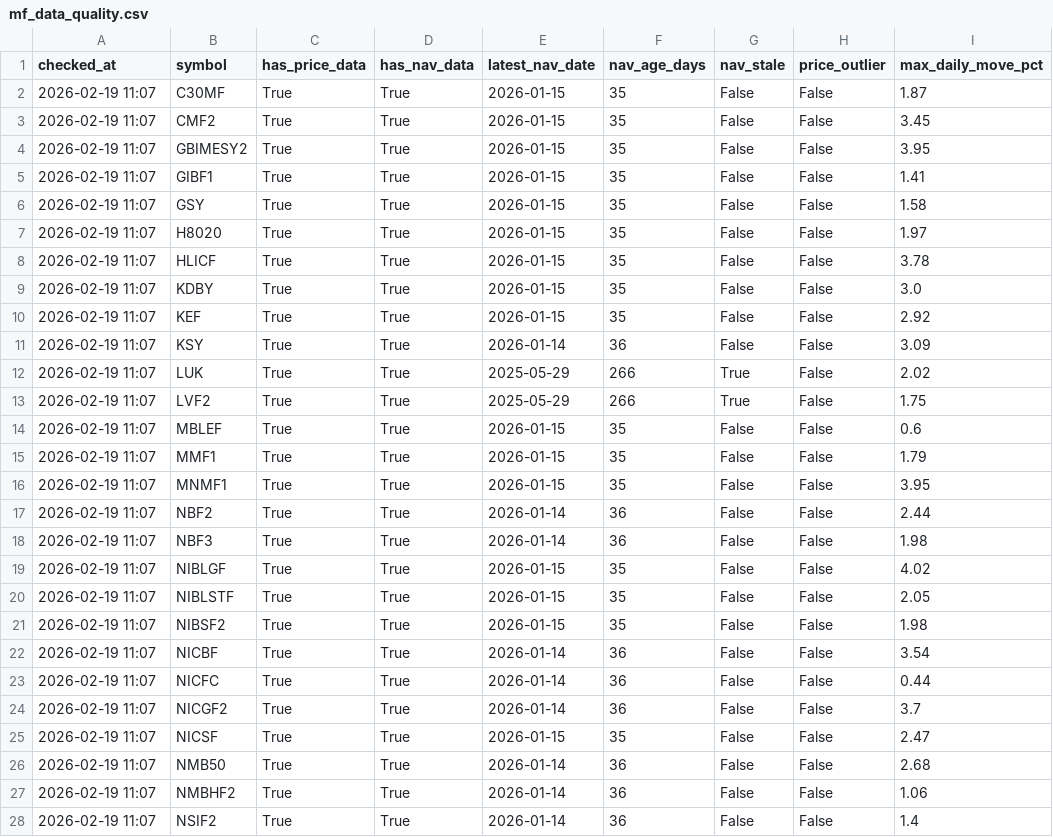
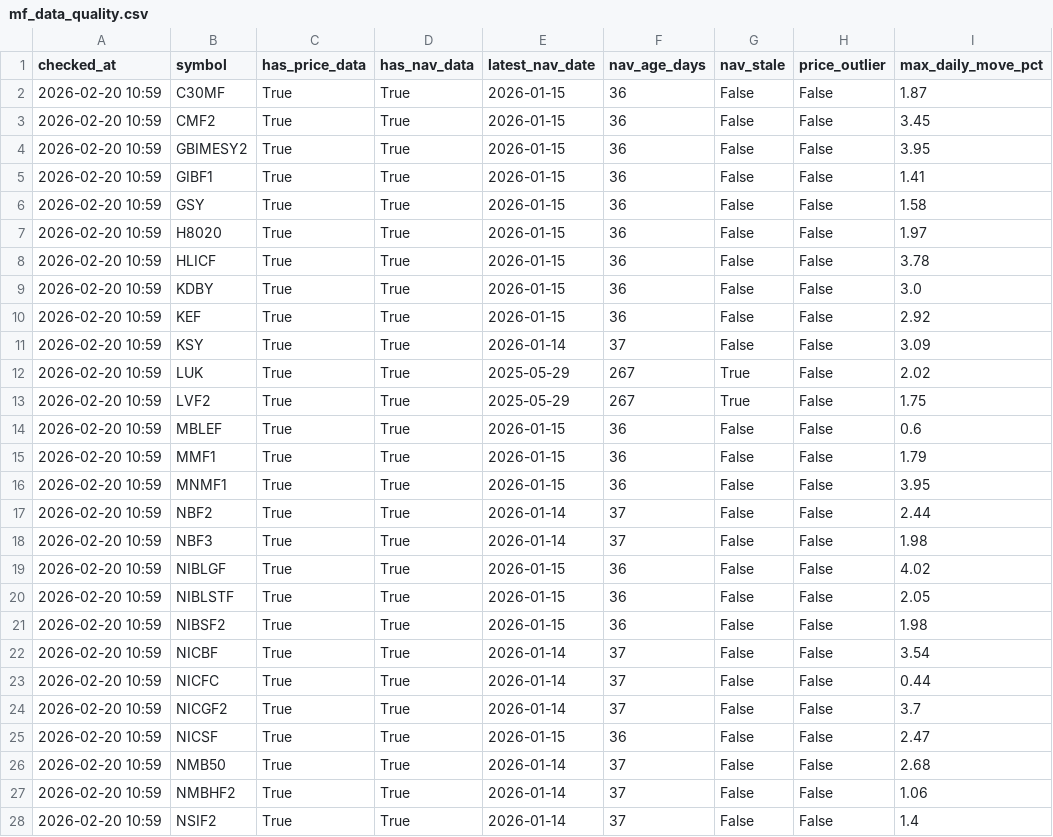
Before and after one commit to Uknowme-h/nepal-mf-quant, a CSV file: data/processed/mf_data_quality.csv, drawn as a sheet; only a part is shown; the diff covers the shown part only; the diff names each change by its address in the sheet, - before the commit and + after, or states it on an @@ line.

```diff
--- a/data/processed/mf_data_quality.csv
+++ b/data/processed/mf_data_quality.csv
-A2:A28 (checked_at): 2026-02-19 11:07
+A2:A28 (checked_at): 2026-02-20 10:59
-F2:F10 (nav_age_days): 35
+F2:F10 (nav_age_days): 36
-F11 (nav_age_days): 36
+F11 (nav_age_days): 37
-F12:F13 (nav_age_days): 266
+F12:F13 (nav_age_days): 267
-F14:F16 (nav_age_days): 35
+F14:F16 (nav_age_days): 36
-F17:F18 (nav_age_days): 36
+F17:F18 (nav_age_days): 37
-F19:F21 (nav_age_days): 35
+F19:F21 (nav_age_days): 36
-F22:F24 (nav_age_days): 36
+F22:F24 (nav_age_days): 37
-F25 (nav_age_days): 35
+F25 (nav_age_days): 36
-F26:F28 (nav_age_days): 36
+F26:F28 (nav_age_days): 37
```
Also changed, not shown: 28 edited cells elsewhere in this file, 2 other files.
